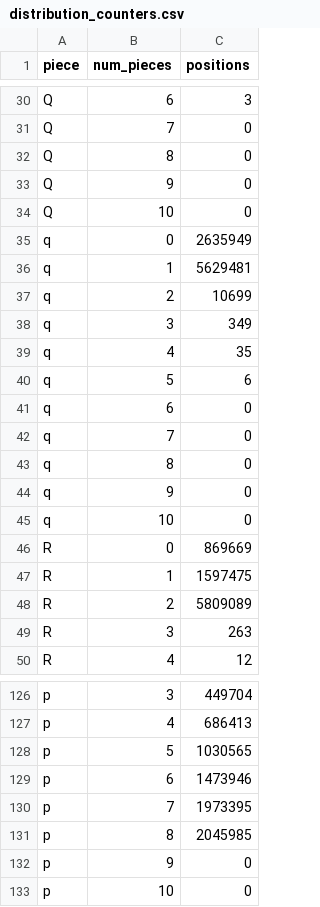
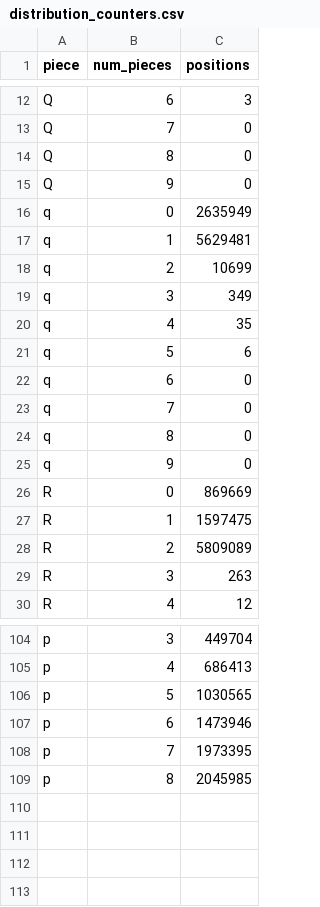
Before and after one commit to jr-dls/chessboard-compression, a CSV file: distribution_counters.csv, drawn as a sheet; only a part is shown, gaps mark what is left out; the diff covers the shown part only; the diff names each change by its address in the sheet, - before the commit and + after, or states it on an @@ line.

```diff
--- a/distribution_counters.csv
+++ b/distribution_counters.csv
-row 34: Q | 10 | 0
-row 45: q | 10 | 0
-row 132: p | 9 | 0
-row 133: p | 10 | 0
```
Also changed, not shown: 20 removed rows elsewhere in this file, 5 other files.
